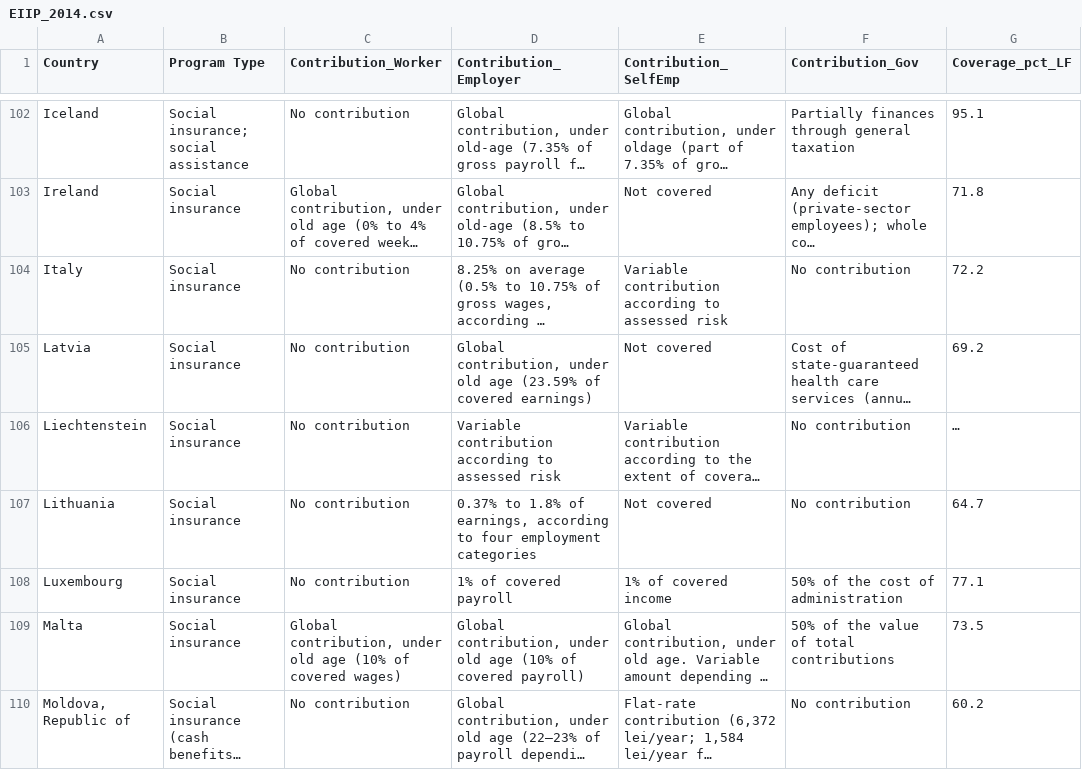
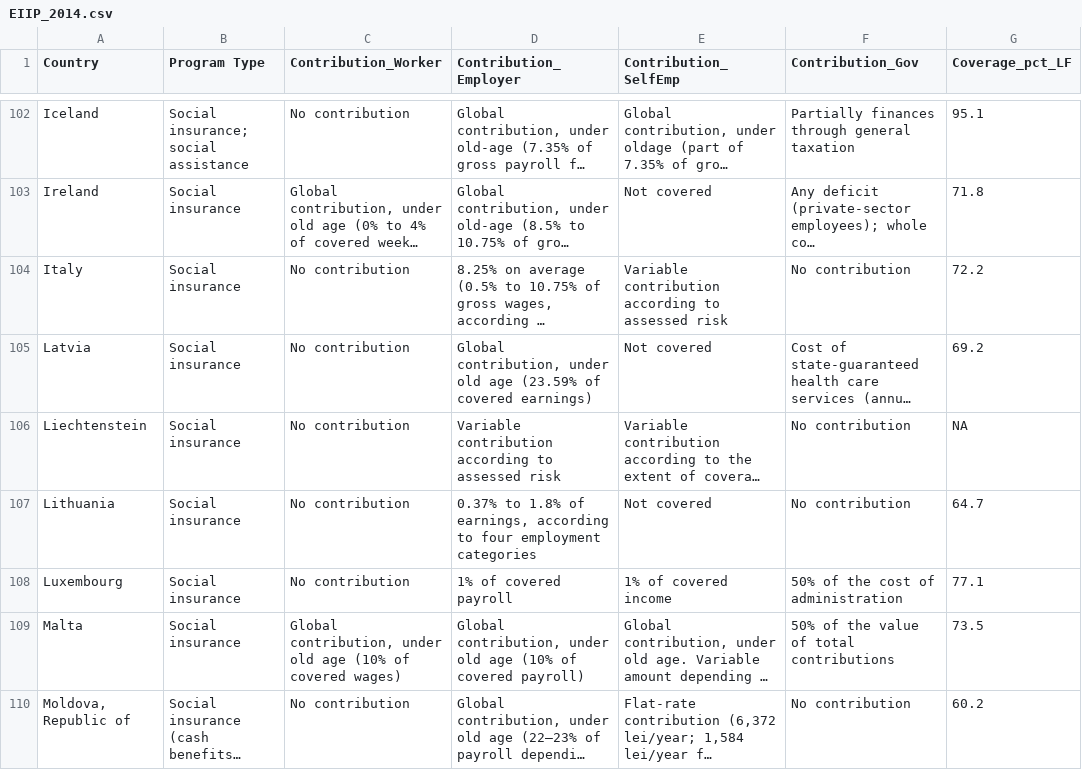
Before and after one commit to nbreznau/work_inj_inclusivity, a CSV file: data/EIIP_2014.csv, drawn as a sheet; only a part is shown, gaps mark what is left out; long unchanged cells end in …; the diff covers the shown part only; the diff names each change by its address in the sheet, - before the commit and + after, or states it on an @@ line.

```diff
--- a/data/EIIP_2014.csv
+++ b/data/EIIP_2014.csv
-G106 (Coverage_pct_LF): …
+G106 (Coverage_pct_LF): NA
```
Also changed, not shown: 9 edited cells elsewhere in this file, 5 other files.
